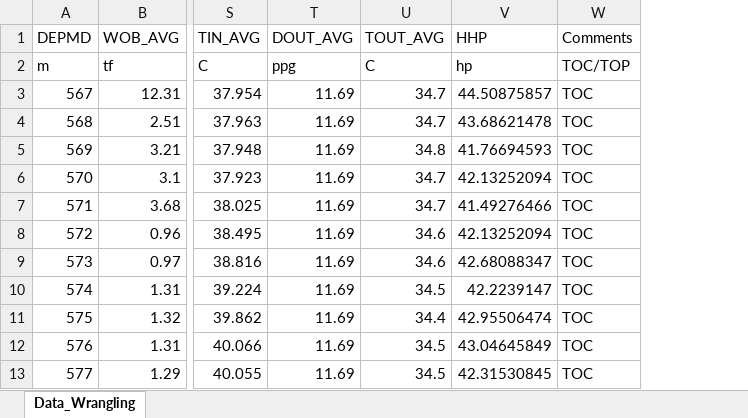
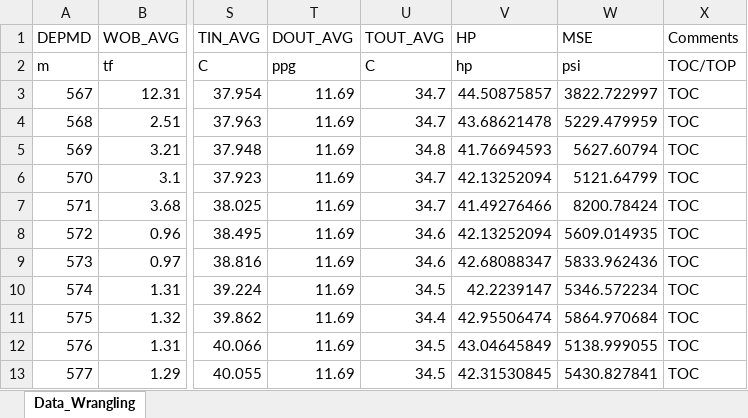
Before and after one commit to son-n-pham/Data-Workflow, an Excel workbook: data.xlsx, sheet Data_Wrangling, drawn as a sheet; only a part is shown, gaps mark what is left out; values as stored, in another font and other column widths than the file's, no borders; the diff names each change by its address in the sheet, - before the commit and + after, or states it on an @@ line.

Commit message:
Add wangled data and pbix file

```diff
--- a/data.xlsx (sheet Data_Wrangling)
+++ b/data.xlsx (sheet Data_Wrangling)
+column W (MSE), rows 2-13: psi | 3822.722997 | 5229.479959 | 5627.60794 | 5121.64799 | 8200.78424 | 5609.014935 | 5833.962436 | 5346.572234 | 5864.970684 | 5138.999055 | 5430.827841
-V1: HHP
+V1: HP
```
Also changed, not shown: 2 other files.
